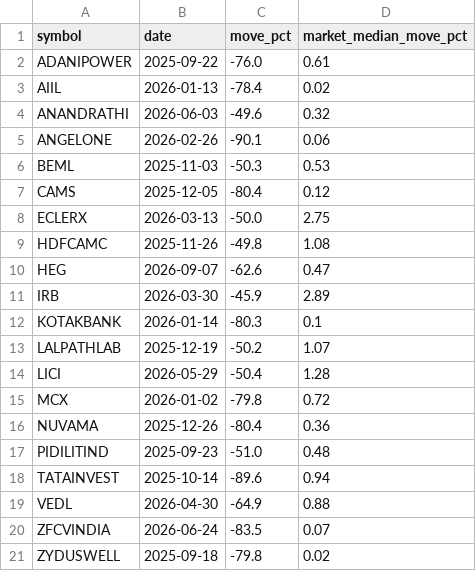
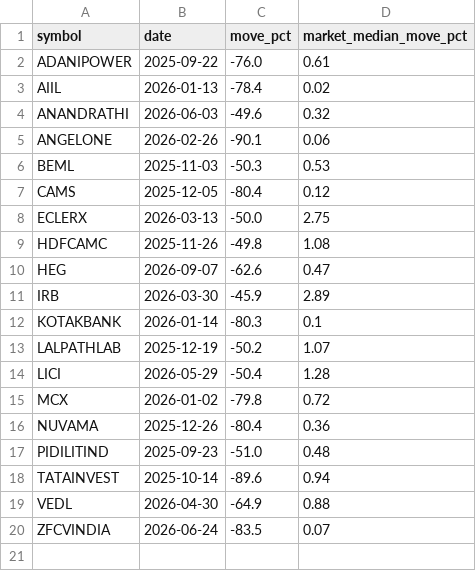
Before and after one commit to sudhanshusingh23-wiz/nse-momentum-data, a CSV file: artifacts/ca_flags.csv, drawn as a sheet; the diff names each change by its address in the sheet, - before the commit and + after, or states it on an @@ line.

```diff
--- a/artifacts/ca_flags.csv
+++ b/artifacts/ca_flags.csv
-row 21: ZYDUSWELL | 2025-09-18 | -79.8 | 0.02
```
Also changed, not shown: artifacts/nifty50.csv, artifacts/nifty500.csv, 12 other files.
